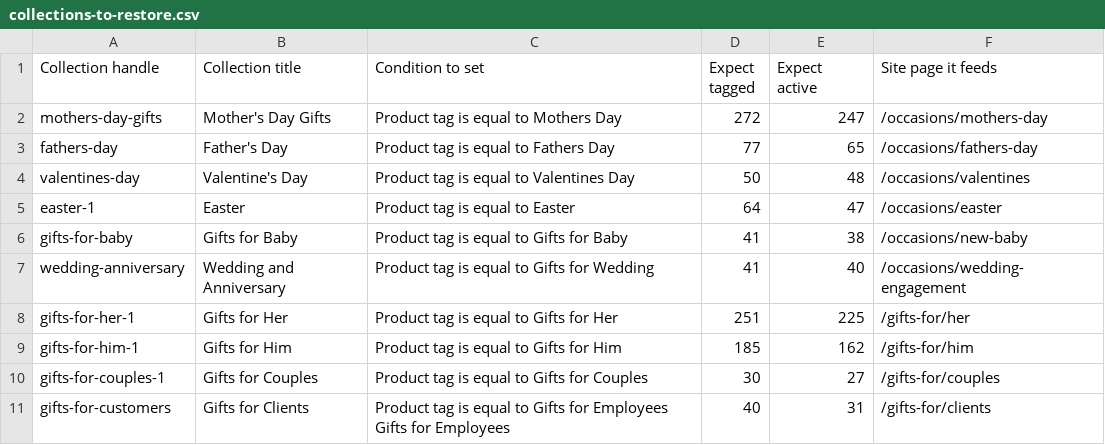
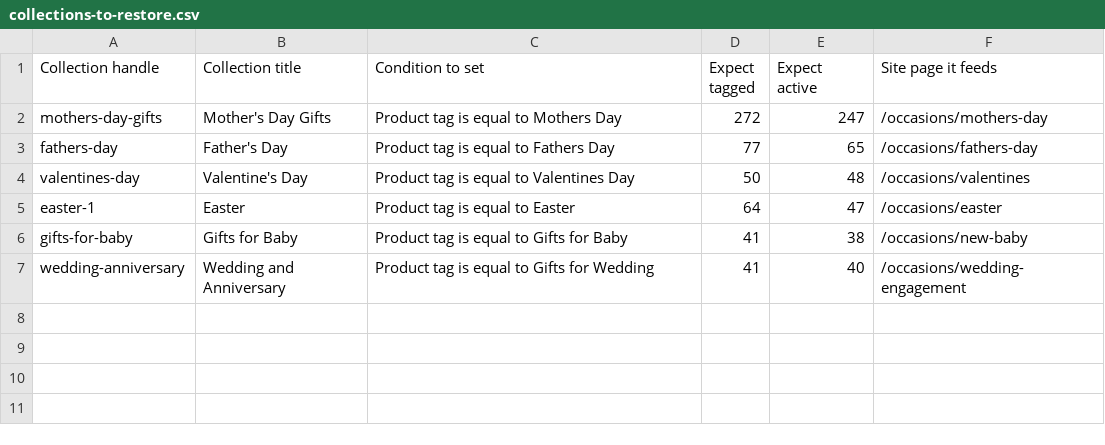
Before and after one commit to Rooftop-Twenty-Two/The-Parcel-Concierge, a CSV file: data/shopify-import/collections-to-restore.csv, drawn as a sheet.

```diff
--- a/data/shopify-import/collections-to-restore.csv
+++ b/data/shopify-import/collections-to-restore.csv
@@ -7,5 +7 @@ gifts-for-baby,Gifts for Baby,Product tag is equal to Gifts for Baby,41,38,/occa
 wedding-anniversary,Wedding and Anniversary,Product tag is equal to Gifts for Wedding,41,40,/occasions/wedding-engagement
-gifts-for-her-1,Gifts for Her,Product tag is equal to Gifts for Her,251,225,/gifts-for/her
-gifts-for-him-1,Gifts for Him,Product tag is equal to Gifts for Him,185,162,/gifts-for/him
-gifts-for-couples-1,Gifts for Couples,Product tag is equal to Gifts for Couples,30,27,/gifts-for/couples
-gifts-for-customers,Gifts for Clients,Product tag is equal to Gifts for Employees Gifts for Employees,40,31,/gifts-for/clients
```
